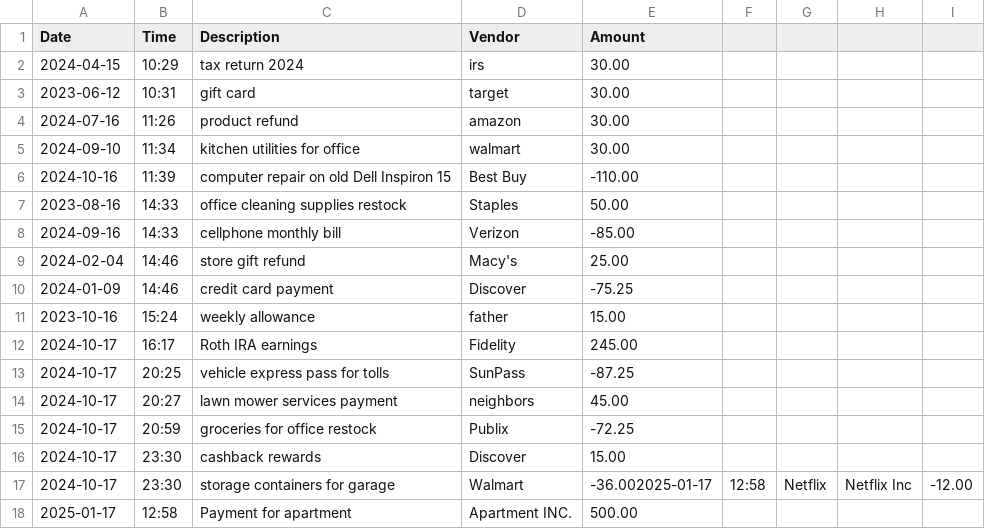
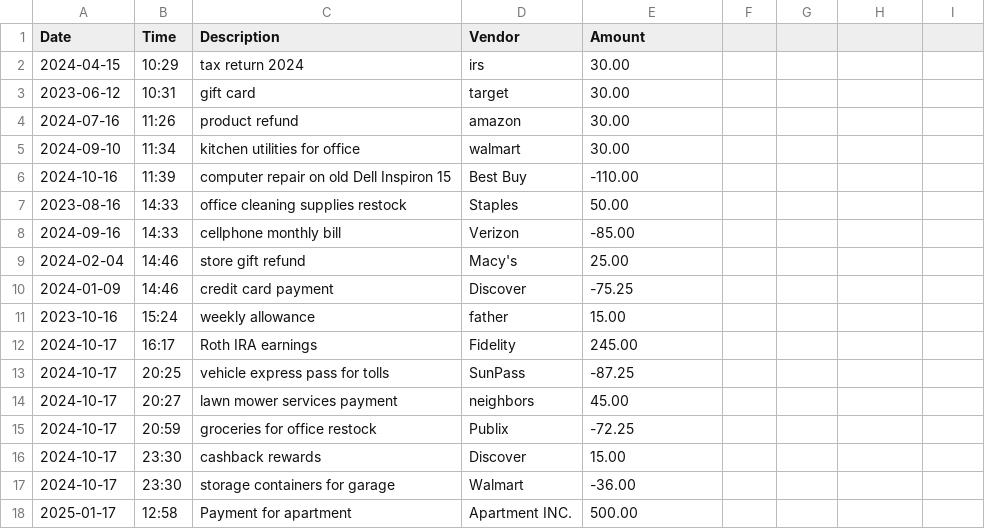
Before and after one commit to asuarezop/capstone-1-rework, a CSV file: capstone-1-rework/src/main/resources/transactions.csv, drawn as a sheet.

```diff
--- a/capstone-1-rework/src/main/resources/transactions.csv
+++ b/capstone-1-rework/src/main/resources/transactions.csv
@@ -16,3 +16,3 @@ Date|Time|Description|Vendor|Amount
 2024-10-17|23:30|cashback rewards|Discover|15.00
-2024-10-17|23:30|storage containers for garage|Walmart|-36.002025-01-17|12:58|Netflix|Netflix Inc|-12.00
+2024-10-17|23:30|storage containers for garage|Walmart|-36.00
 2025-01-17|12:58|Payment for apartment|Apartment INC.|500.00
```
Also changed, not shown: 1 other file.
